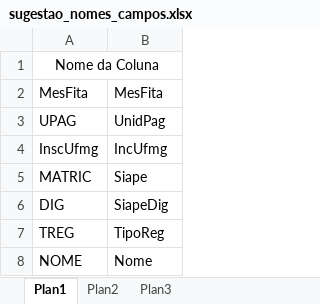
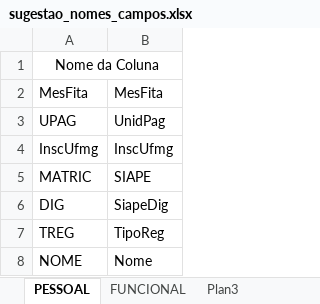
Before and after one commit to wandersoncop/auto_fita_espelho, an Excel workbook: GERAL/sugestao_nomes_campos.xlsx, sheet PESSOAL, drawn as a sheet; only a part is shown; values as stored, in another font and other column widths than the file's, no borders; the diff covers the shown part only; the diff names each change by its address in the sheet, - before the commit and + after, or states it on an @@ line.

```diff
--- a/GERAL/sugestao_nomes_campos.xlsx (sheet PESSOAL)
+++ b/GERAL/sugestao_nomes_campos.xlsx (sheet PESSOAL)
-sheet tab: Plan1
+sheet tab: PESSOAL
-sheet tab: Plan2
+sheet tab: FUNCIONAL
-B4: IncUfmg
+B4: InscUfmg
-B5: Siape
+B5: SIAPE
```
Also changed, not shown: 8 edited cells elsewhere in this sheet, sheet FUNCIONAL, 6 other files.
